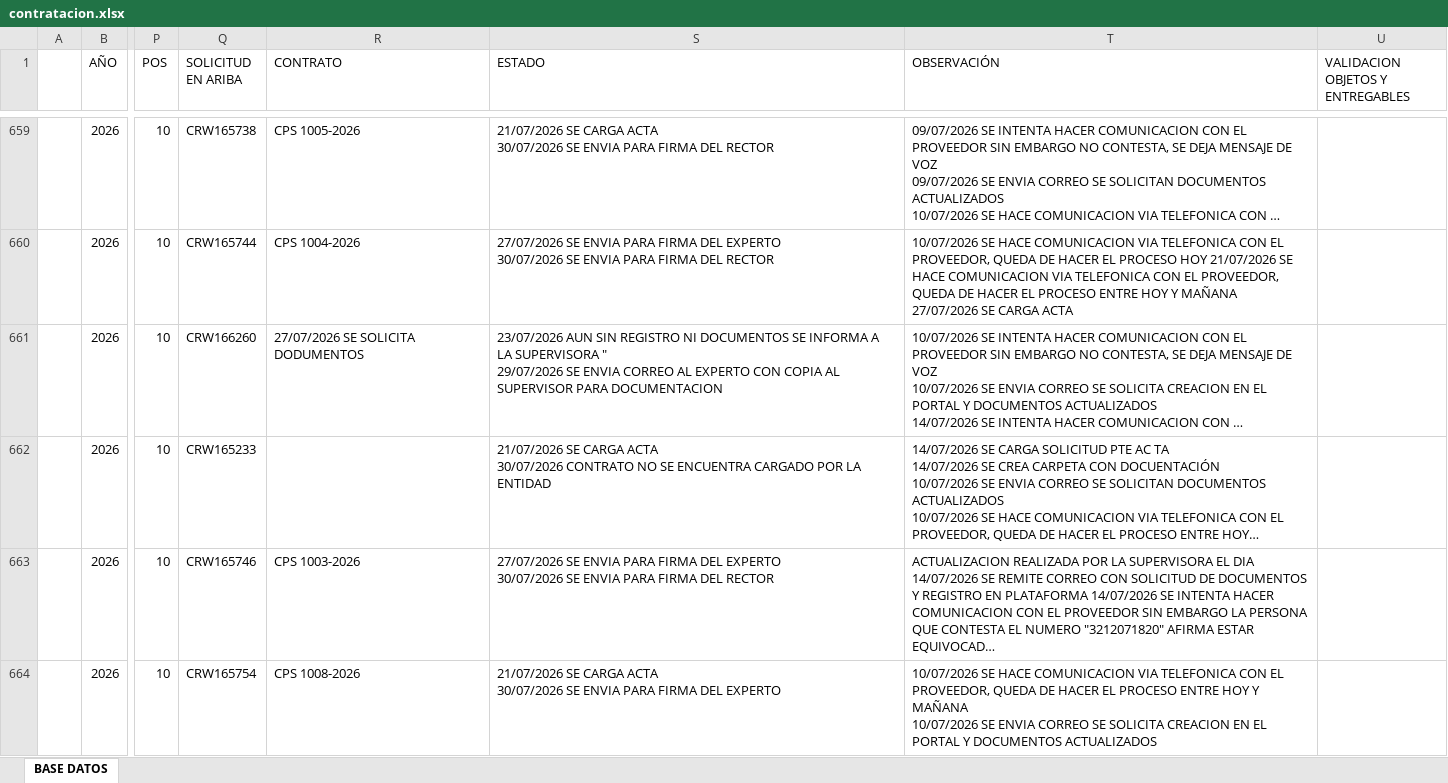
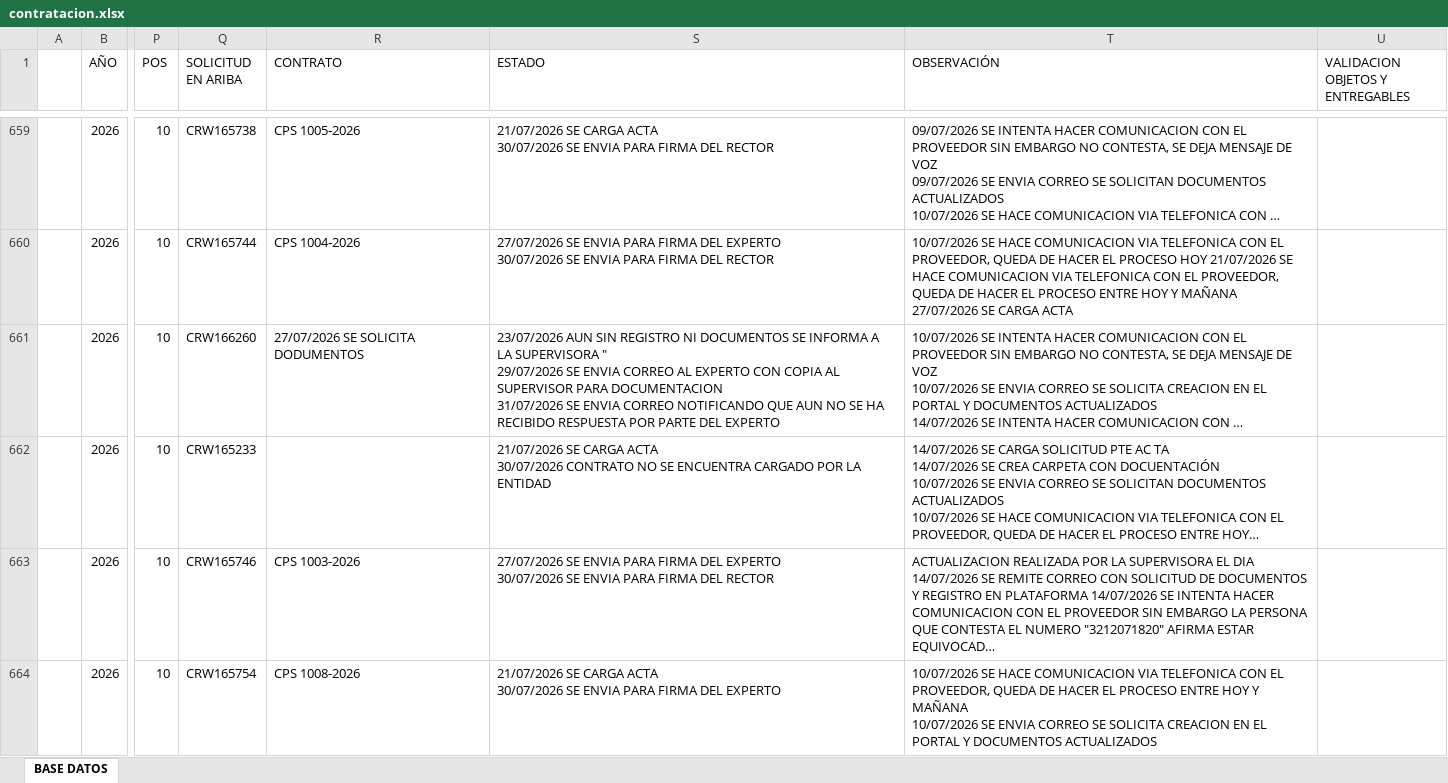
Before and after one commit to COORDINACIONADMINISTRATIVA/chatbot-contratistas, an Excel workbook: database/contratacion.xlsx, sheet BASE DATOS, drawn as a sheet; only a part is shown, gaps mark what is left out; long unchanged cells end in …; values as stored, in another font and other column widths than the file's, no borders; table styles not drawn; ↵ is a line break in a cell; the diff covers the shown part only; the diff names each change by its address in the sheet, - before the commit and + after, or states it on an @@ line.

```diff
--- a/database/contratacion.xlsx (sheet BASE DATOS)
+++ b/database/contratacion.xlsx (sheet BASE DATOS)
-S661 (ESTADO): …PARA DOCUMENTACION
+S661 (ESTADO): …PARA DOCUMENTACION ↵ 31/07/2026 SE ENVIA CORREO NOTIFICANDO QUE AUN NO SE HA RECIBIDO RESPUESTA POR PARTE DEL EXPERTO
```
Also changed, not shown: 39 edited cells elsewhere in this sheet, 3 other files.
